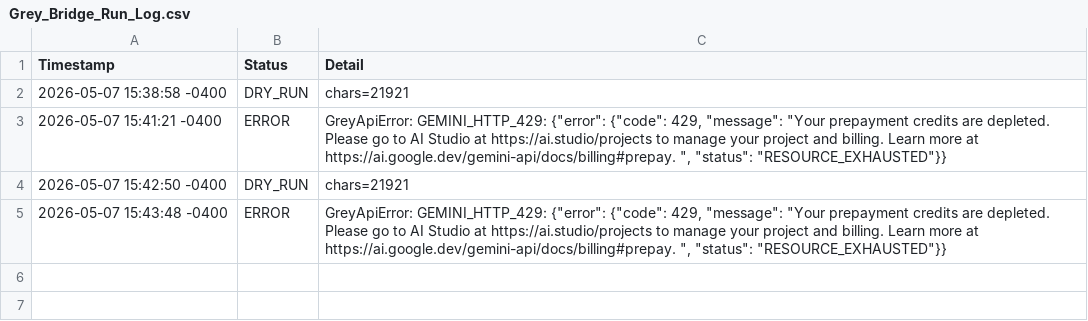
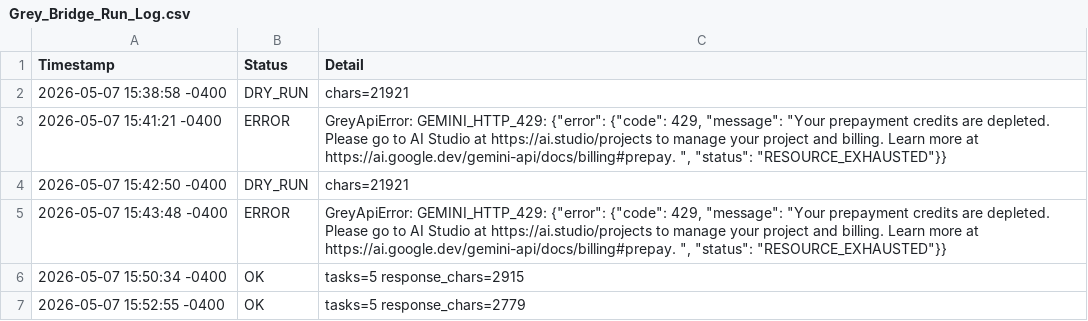
Before and after one commit to rexxu024-arch/Difi_auto_factory, a CSV file: Database/Grey_Bridge_Run_Log.csv, drawn as a sheet.

Commit message:
Record Gemini free tier bridge run

```diff
--- a/Database/Grey_Bridge_Run_Log.csv
+++ b/Database/Grey_Bridge_Run_Log.csv
@@ -5 +5,3 @@ Timestamp,Status,Detail
 2026-05-07 15:43:48 -0400,ERROR,"GreyApiError: GEMINI_HTTP_429: {""error"": {""code"": 429, ""message"": ""Your prepayment credits are depleted. Please go to AI Studio at https://ai.studio/projects to manage your project and billing. Learn more at https://ai.google.dev/gemini-api/docs/billing#prepay. "", ""status"": ""RESOURCE_EXHAUSTED""}}"
+2026-05-07 15:50:34 -0400,OK,tasks=5 response_chars=2915
+2026-05-07 15:52:55 -0400,OK,tasks=5 response_chars=2779
```
Also changed, not shown: 15 other files.
